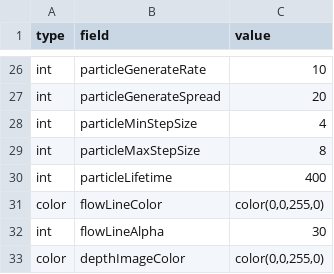
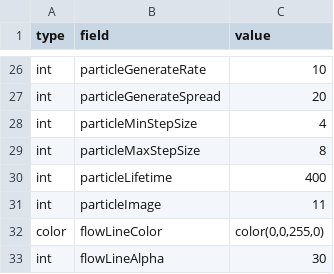
Before and after one commit to videoalchemy/JugglingMolecules, a TSV file: JugglingMolecules/config/PS01.tsv, drawn as a sheet; only a part is shown, gaps mark what is left out; the shorter side is filled out with more unchanged rows.

```diff
--- a/JugglingMolecules/config/PS01.tsv
+++ b/JugglingMolecules/config/PS01.tsv
@@ -30,2 +30,3 @@ int	particleMaxStepSize	8
 int	particleLifetime	400
+int	particleImage	11
 color	flowLineColor	color(0,0,255,0)
```
Also changed, not shown: 5 other files.
